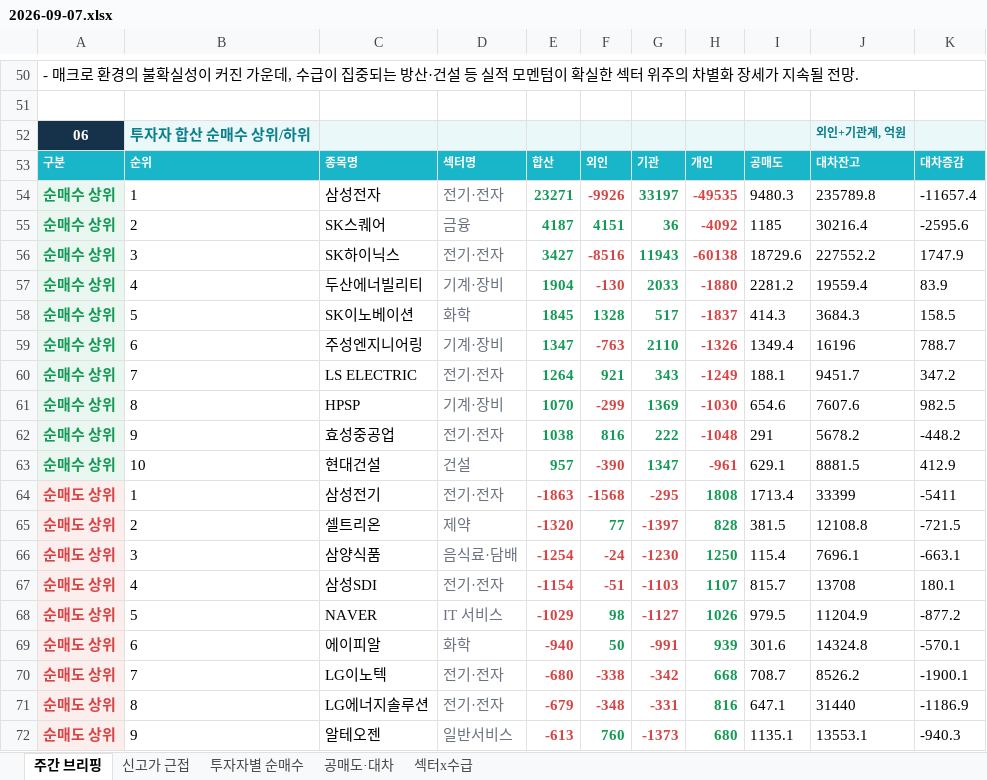
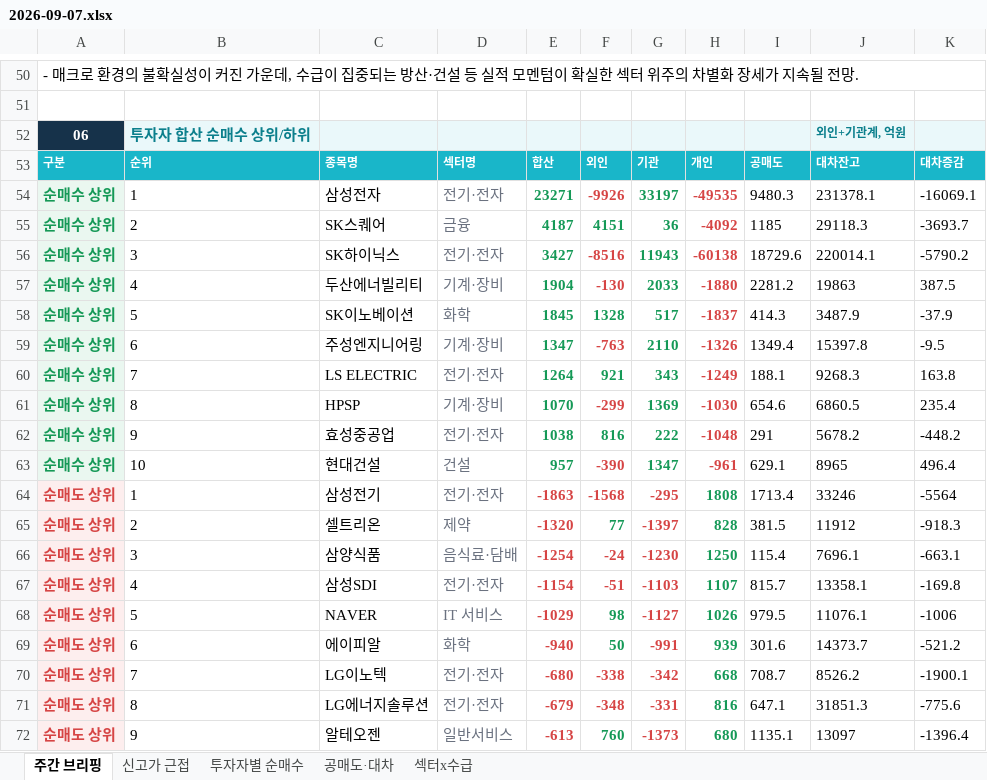
Before and after one commit to jykim0048/backtest_stock, an Excel workbook: public/reports/weekly_briefing/2026-09-07.xlsx, sheet 주간 브리핑, drawn as a sheet; only a part is shown, gaps mark what is left out; values as stored, in another font and other column widths than the file's, no borders; the diff covers the shown part only; the diff names each change by its address in the sheet, - before the commit and + after, or states it on an @@ line.

```diff
--- a/public/reports/weekly_briefing/2026-09-07.xlsx (sheet 주간 브리핑)
+++ b/public/reports/weekly_briefing/2026-09-07.xlsx (sheet 주간 브리핑)
-J54: 235789.8
+J54: 231378.1
-K54: -11657.4
+K54: -16069.1
-J55: 30216.4
+J55: 29118.3
-K55: -2595.6
+K55: -3693.7
-J56: 227552.2
+J56: 220014.1
-K56: 1747.9
+K56: -5790.2
-J57: 19559.4
+J57: 19863
-K57: 83.9
+K57: 387.5
-J58: 3684.3
+J58: 3487.9
-K58: 158.5
+K58: -37.9
-J59: 16196
+J59: 15397.8
-K59: 788.7
+K59: -9.5
-J60: 9451.7
+J60: 9268.3
-K60: 347.2
+K60: 163.8
-J61: 7607.6
+J61: 6860.5
-K61: 982.5
+K61: 235.4
-J63: 8881.5
+J63: 8965
-K63: 412.9
+K63: 496.4
-J64: 33399
+J64: 33246
-K64: -5411
+K64: -5564
-J65: 12108.8
+J65: 11912
-K65: -721.5
+K65: -918.3
-J67: 13708
+J67: 13358.1
-K67: 180.1
+K67: -169.8
-J68: 11204.9
+J68: 11076.1
-K68: -877.2
+K68: -1006
-J69: 14324.8
+J69: 14373.7
-K69: -570.1
+K69: -521.2
-J71: 31440
+J71: 31851.3
-K71: -1186.9
+K71: -775.6
-J72: 13553.1
+J72: 13097
-K72: -940.3
+K72: -1396.4
```
Also changed, not shown: 2 edited cells elsewhere in this sheet, sheet 투자자별 순매수, sheet 신고가 근접, sheet 섹터x수급, 2 other files.
